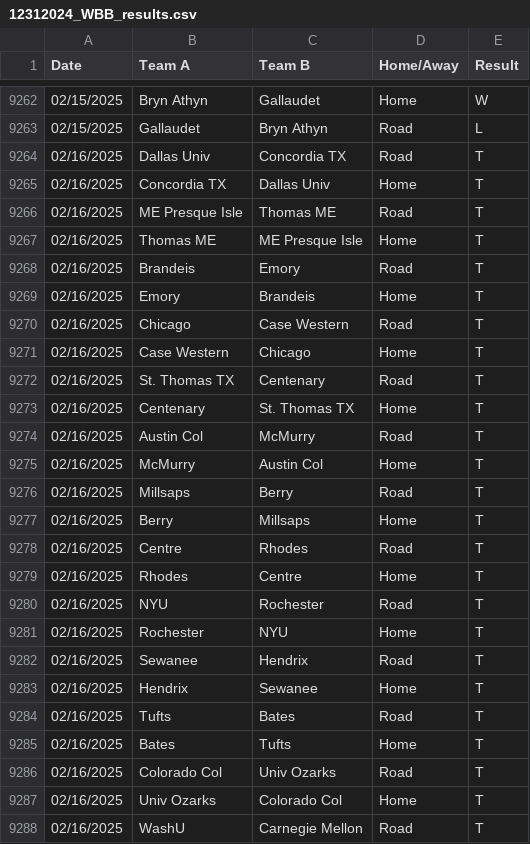
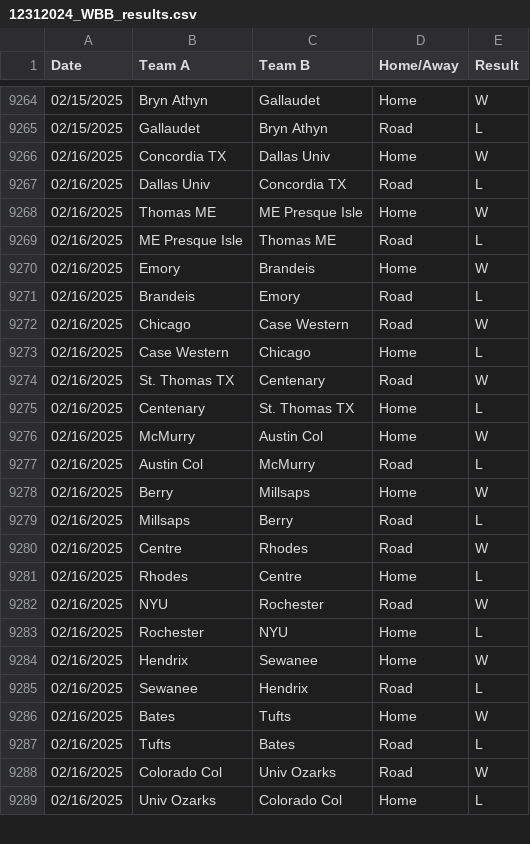
Before and after one commit to scottpeterson/d3-bball-npi, a CSV file: myapp/data/2025/12312024_WBB_results.csv, drawn as a sheet; only a part is shown, gaps mark what is left out; the diff covers the shown part only.

```diff
--- a/myapp/data/2025/12312024_WBB_results.csv
+++ b/myapp/data/2025/12312024_WBB_results.csv
@@ -9263,26 +9265,25 @@ Date,Team A,Team B,Home/Away,Result
 02/15/2025,Gallaudet,Bryn Athyn,Road,L
-02/16/2025,Dallas Univ,Concordia TX,Road,T
-02/16/2025,Concordia TX,Dallas Univ,Home,T
-02/16/2025,ME Presque Isle,Thomas ME,Road,T
-02/16/2025,Thomas ME,ME Presque Isle,Home,T
-02/16/2025,Brandeis,Emory,Road,T
-02/16/2025,Emory,Brandeis,Home,T
-02/16/2025,Chicago,Case Western,Road,T
-02/16/2025,Case Western,Chicago,Home,T
-02/16/2025,St. Thomas TX,Centenary,Road,T
-02/16/2025,Centenary,St. Thomas TX,Home,T
-02/16/2025,Austin Col,McMurry,Road,T
-02/16/2025,McMurry,Austin Col,Home,T
-02/16/2025,Millsaps,Berry,Road,T
-02/16/2025,Berry,Millsaps,Home,T
-02/16/2025,Centre,Rhodes,Road,T
-02/16/2025,Rhodes,Centre,Home,T
-02/16/2025,NYU,Rochester,Road,T
-02/16/2025,Rochester,NYU,Home,T
-02/16/2025,Sewanee,Hendrix,Road,T
-02/16/2025,Hendrix,Sewanee,Home,T
-02/16/2025,Tufts,Bates,Road,T
-02/16/2025,Bates,Tufts,Home,T
-02/16/2025,Colorado Col,Univ Ozarks,Road,T
-02/16/2025,Univ Ozarks,Colorado Col,Home,T
-02/16/2025,WashU,Carnegie Mellon,Road,T
+02/16/2025,Concordia TX,Dallas Univ,Home,W
+02/16/2025,Dallas Univ,Concordia TX,Road,L
+02/16/2025,Thomas ME,ME Presque Isle,Home,W
+02/16/2025,ME Presque Isle,Thomas ME,Road,L
+02/16/2025,Emory,Brandeis,Home,W
+02/16/2025,Brandeis,Emory,Road,L
+02/16/2025,Chicago,Case Western,Road,W
+02/16/2025,Case Western,Chicago,Home,L
+02/16/2025,St. Thomas TX,Centenary,Road,W
+02/16/2025,Centenary,St. Thomas TX,Home,L
+02/16/2025,McMurry,Austin Col,Home,W
+02/16/2025,Austin Col,McMurry,Road,L
+02/16/2025,Berry,Millsaps,Home,W
+02/16/2025,Millsaps,Berry,Road,L
+02/16/2025,Centre,Rhodes,Road,W
+02/16/2025,Rhodes,Centre,Home,L
+02/16/2025,NYU,Rochester,Road,W
+02/16/2025,Rochester,NYU,Home,L
+02/16/2025,Hendrix,Sewanee,Home,W
+02/16/2025,Sewanee,Hendrix,Road,L
+02/16/2025,Bates,Tufts,Home,W
+02/16/2025,Tufts,Bates,Road,L
+02/16/2025,Colorado Col,Univ Ozarks,Road,W
+02/16/2025,Univ Ozarks,Colorado Col,Home,L
```
Also changed, not shown: 10 added rows, 1 removed row and 2 edited cells elsewhere in this file, myapp/data/2025/bid_thieves.csv, myapp/data/2025/bid_thieves_per_sim.csv, 11 other files.
